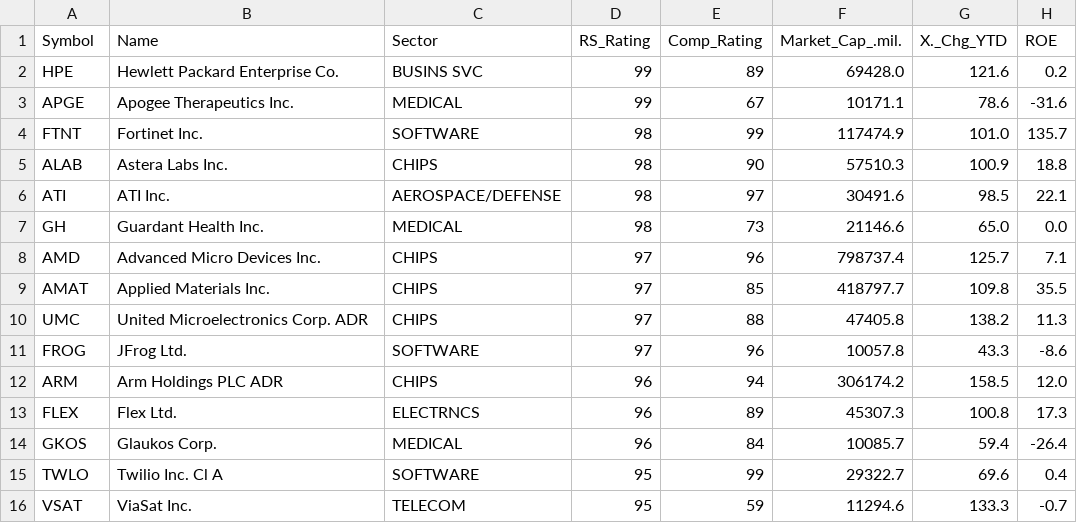
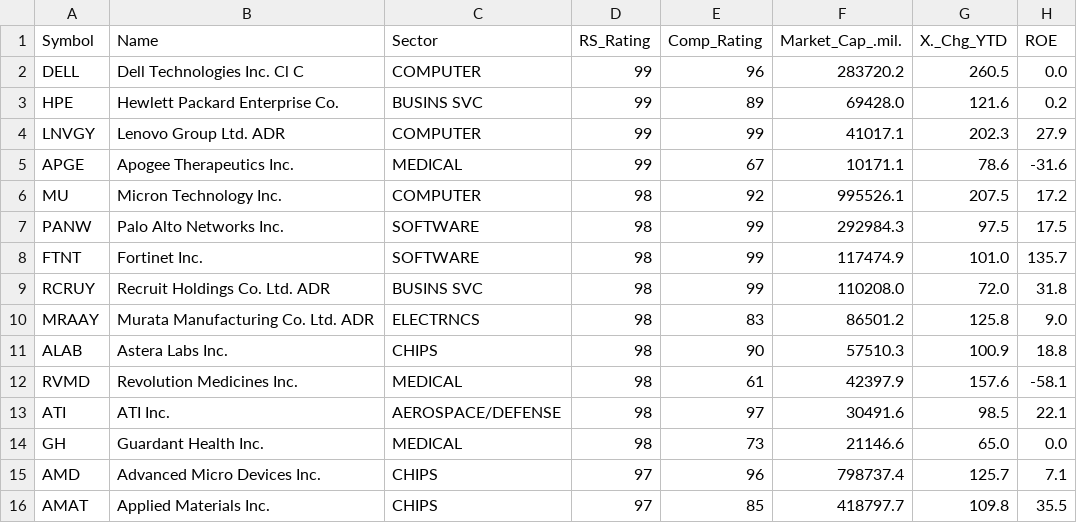
Before and after one commit to rahul-c1/universe-report, a CSV file: outputs/large_cap_leaders.csv, drawn as a sheet.

```diff
--- a/outputs/large_cap_leaders.csv
+++ b/outputs/large_cap_leaders.csv
@@ -1,6 +1,13 @@
 "Symbol","Name","Sector","RS_Rating","Comp_Rating","Market_Cap_.mil.","X._Chg_YTD","ROE"
+"DELL","Dell Technologies Inc. Cl C","COMPUTER","99","96","283720.2","260.5","0.0"
 "HPE","Hewlett Packard Enterprise Co.","BUSINS SVC","99","89","69428.0","121.6","0.2"
+"LNVGY","Lenovo Group Ltd. ADR","COMPUTER","99","99","41017.1","202.3","27.9"
 "APGE","Apogee Therapeutics Inc.","MEDICAL","99","67","10171.1","78.6","-31.6"
+"MU","Micron Technology Inc.","COMPUTER","98","92","995526.1","207.5","17.2"
+"PANW","Palo Alto Networks Inc.","SOFTWARE","98","99","292984.3","97.5","17.5"
 "FTNT","Fortinet Inc.","SOFTWARE","98","99","117474.9","101.0","135.7"
+"RCRUY","Recruit Holdings Co. Ltd. ADR","BUSINS SVC","98","99","110208.0","72.0","31.8"
+"MRAAY","Murata Manufacturing Co. Ltd. ADR","ELECTRNCS","98","83","86501.2","125.8","9.0"
 "ALAB","Astera Labs Inc.","CHIPS","98","90","57510.3","100.9","18.8"
+"RVMD","Revolution Medicines Inc.","MEDICAL","98","61","42397.9","157.6","-58.1"
 "ATI","ATI Inc.","AEROSPACE/DEFENSE","98","97","30491.6","98.5","22.1"
@@ -9,8 +16 @@
 "AMAT","Applied Materials Inc.","CHIPS","97","85","418797.7","109.8","35.5"
-"UMC","United Microelectronics Corp. ADR","CHIPS","97","88","47405.8","138.2","11.3"
-"FROG","JFrog Ltd.","SOFTWARE","97","96","10057.8","43.3","-8.6"
-"ARM","Arm Holdings PLC ADR","CHIPS","96","94","306174.2","158.5","12.0"
-"FLEX","Flex Ltd.","ELECTRNCS","96","89","45307.3","100.8","17.3"
-"GKOS","Glaukos Corp.","MEDICAL","96","84","10085.7","59.4","-26.4"
-"TWLO","Twilio Inc. Cl A","SOFTWARE","95","99","29322.7","69.6","0.4"
-"VSAT","ViaSat Inc.","TELECOM","95","59","11294.6","133.3","-0.7"
```
Also changed, not shown: data/weekly_snapshots.csv, outputs/sector_analysis.csv, 39 other files.
